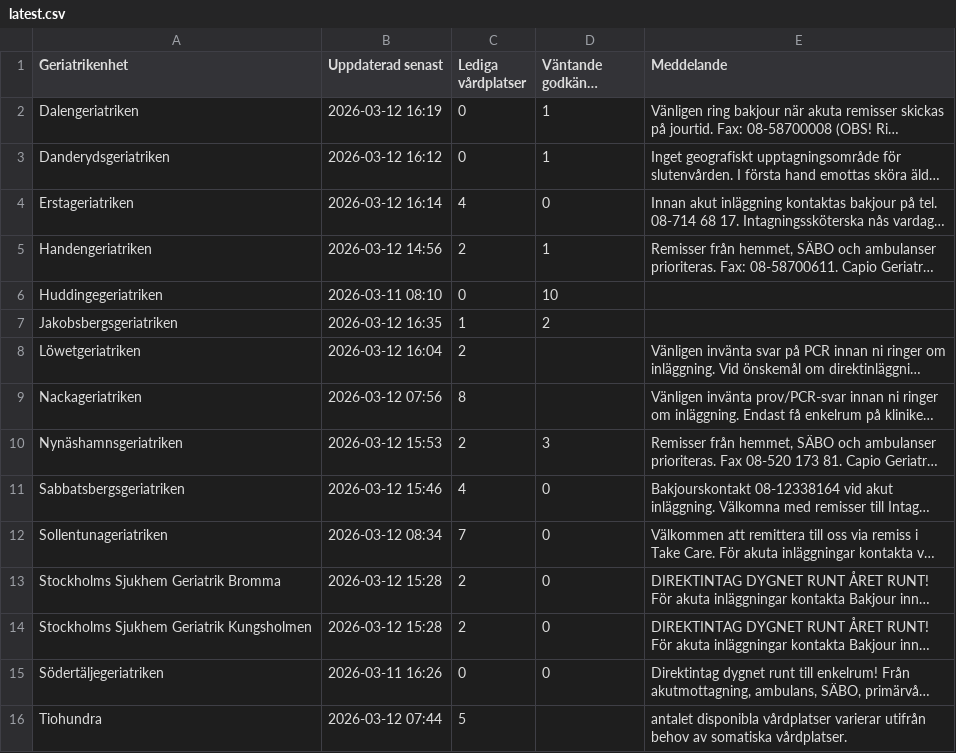
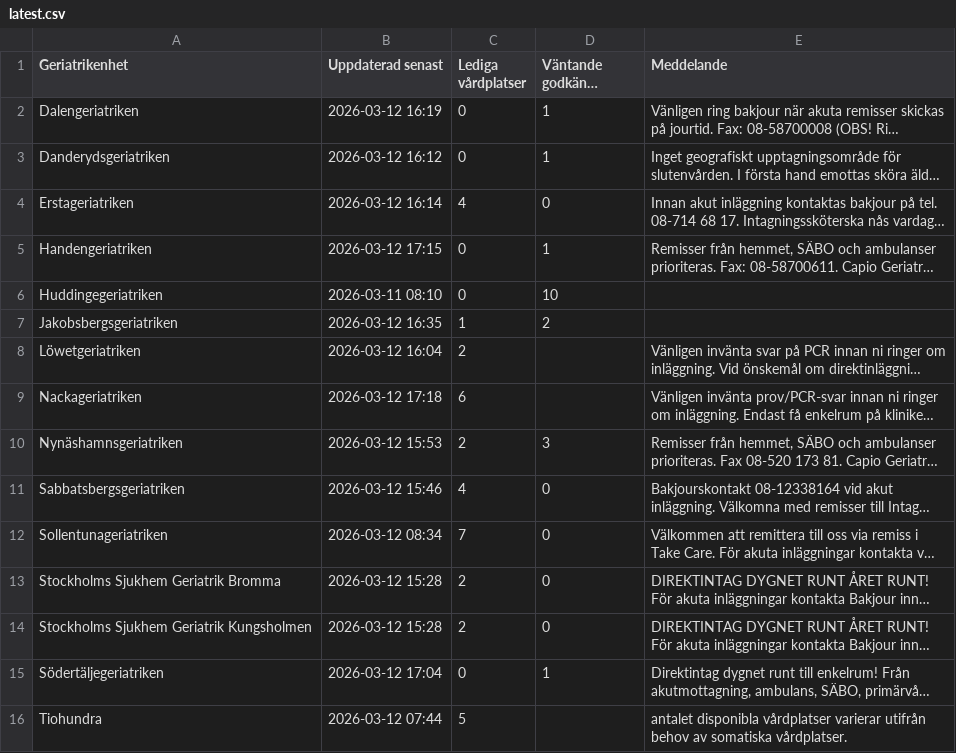
Before and after one commit to HospitalPeter/belport-scraper, a CSV file: latest.csv, drawn as a sheet; long unchanged cells end in …; the diff names each change by its address in the sheet, - before the commit and + after, or states it on an @@ line.

Commit message:
Update latest scrape

```diff
--- a/latest.csv
+++ b/latest.csv
-B5 (Uppdaterad senast): 2026-03-12 14:56
+B5 (Uppdaterad senast): 2026-03-12 17:15
-C5 (Lediga vårdplatser): 2
+C5 (Lediga vårdplatser): 0
-B9 (Uppdaterad senast): 2026-03-12 07:56
+B9 (Uppdaterad senast): 2026-03-12 17:18
-C9 (Lediga vårdplatser): 8
+C9 (Lediga vårdplatser): 6
-B15 (Uppdaterad senast): 2026-03-11 16:26
+B15 (Uppdaterad senast): 2026-03-12 17:04
-D15 (Väntande godkända remisser): 0
+D15 (Väntande godkända remisser): 1
```
Also changed, not shown: 1 other file.
